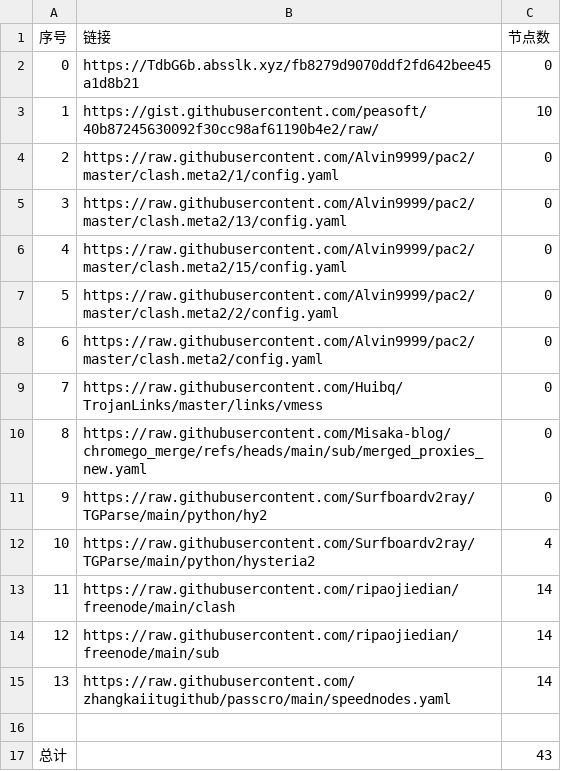
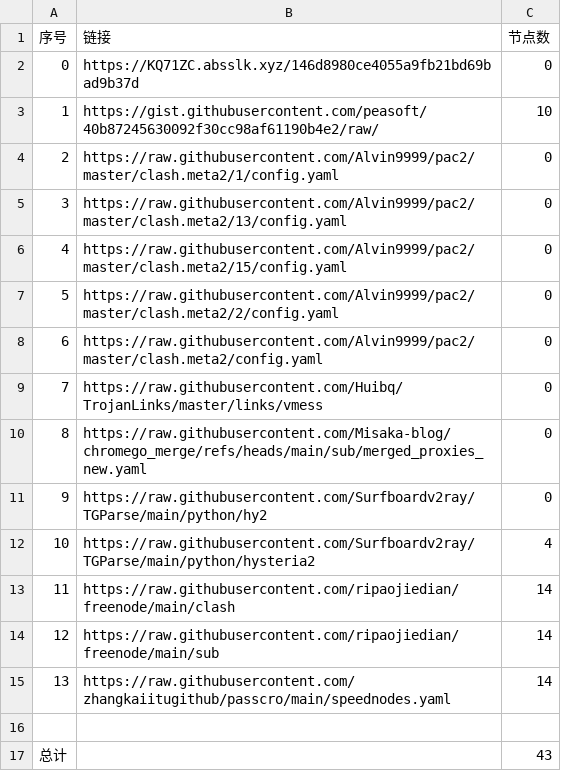
Before and after one commit to CongYuStars/NoMoreWalls, a CSV file: list_result.csv, drawn as a sheet.

```diff
--- a/list_result.csv
+++ b/list_result.csv
@@ -1,3 +1,3 @@
 序号,链接,节点数
-0,https://TdbG6b.absslk.xyz/fb8279d9070ddf2fd642bee45a1d8b21,0
+0,https://KQ71ZC.absslk.xyz/146d8980ce4055a9fb21bd69bad9b37d,0
 1,https://gist.githubusercontent.com/peasoft/40b87245630092f30cc98af61190b4e2/raw/,10
```
Also changed, not shown: 3 other files.
